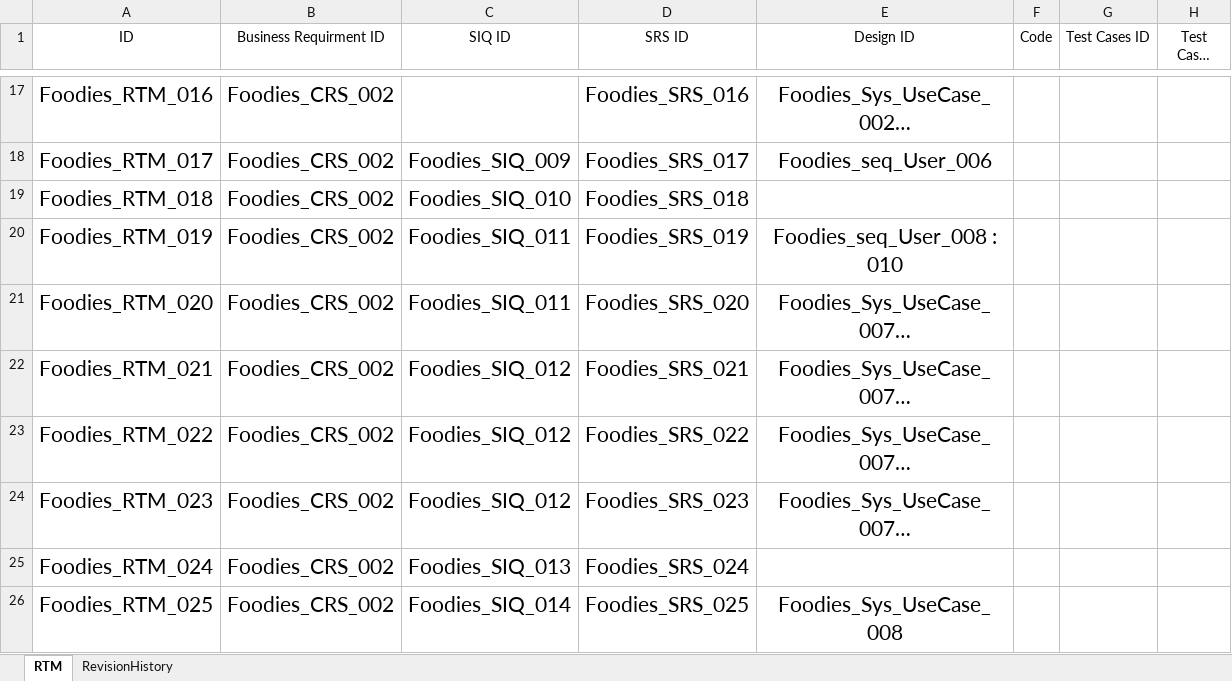
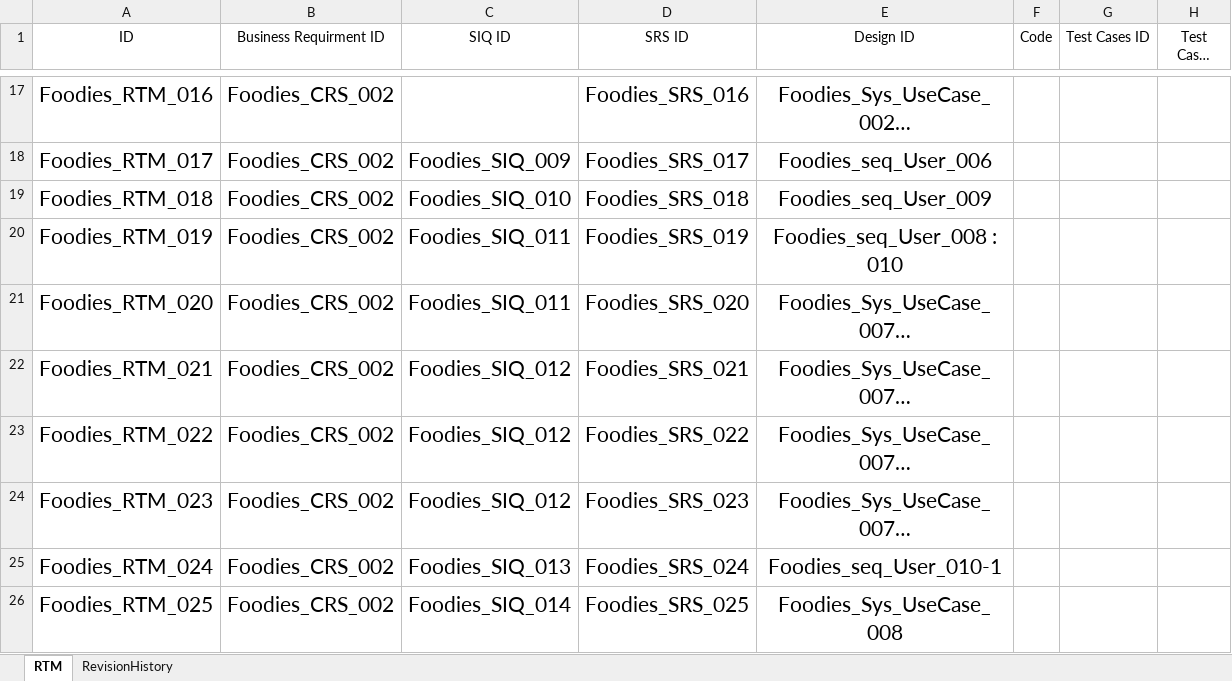
Before and after one commit to AyaHamdyAhmed/Foodies, an Excel workbook: Documents/Foodies_RTM.xlsx, sheet RTM, drawn as a sheet; only a part is shown, gaps mark what is left out; long unchanged cells end in …; values as stored, in another font and other column widths than the file's, no borders; table styles not drawn; the diff names each change by its address in the sheet, - before the commit and + after, or states it on an @@ line.

Commit message:
Update Foodies_RTM.xlsx

```diff
--- a/Documents/Foodies_RTM.xlsx (sheet RTM)
+++ b/Documents/Foodies_RTM.xlsx (sheet RTM)
-E19 (Design ID): (empty)
+E19 (Design ID): Foodies_seq_User_009
-E25 (Design ID): (empty)
+E25 (Design ID): Foodies_seq_User_010-1
```
